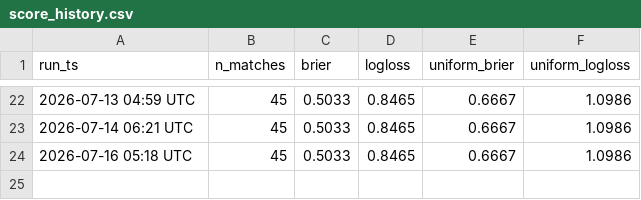
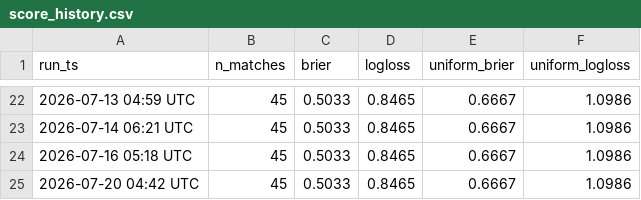
Before and after one commit to mayur212626/fifa-wc2026-predictor, a CSV file: reports/score_history.csv, drawn as a sheet; only a part is shown, gaps mark what is left out.

```diff
--- a/reports/score_history.csv
+++ b/reports/score_history.csv
@@ -24 +24,2 @@
 2026-07-16 05:18 UTC,45,0.5033,0.8465,0.6667,1.0986
+2026-07-20 04:42 UTC,45,0.5033,0.8465,0.6667,1.0986
```
Also changed, not shown: reports/match_scorecard.csv, reports/odds_history.csv.
